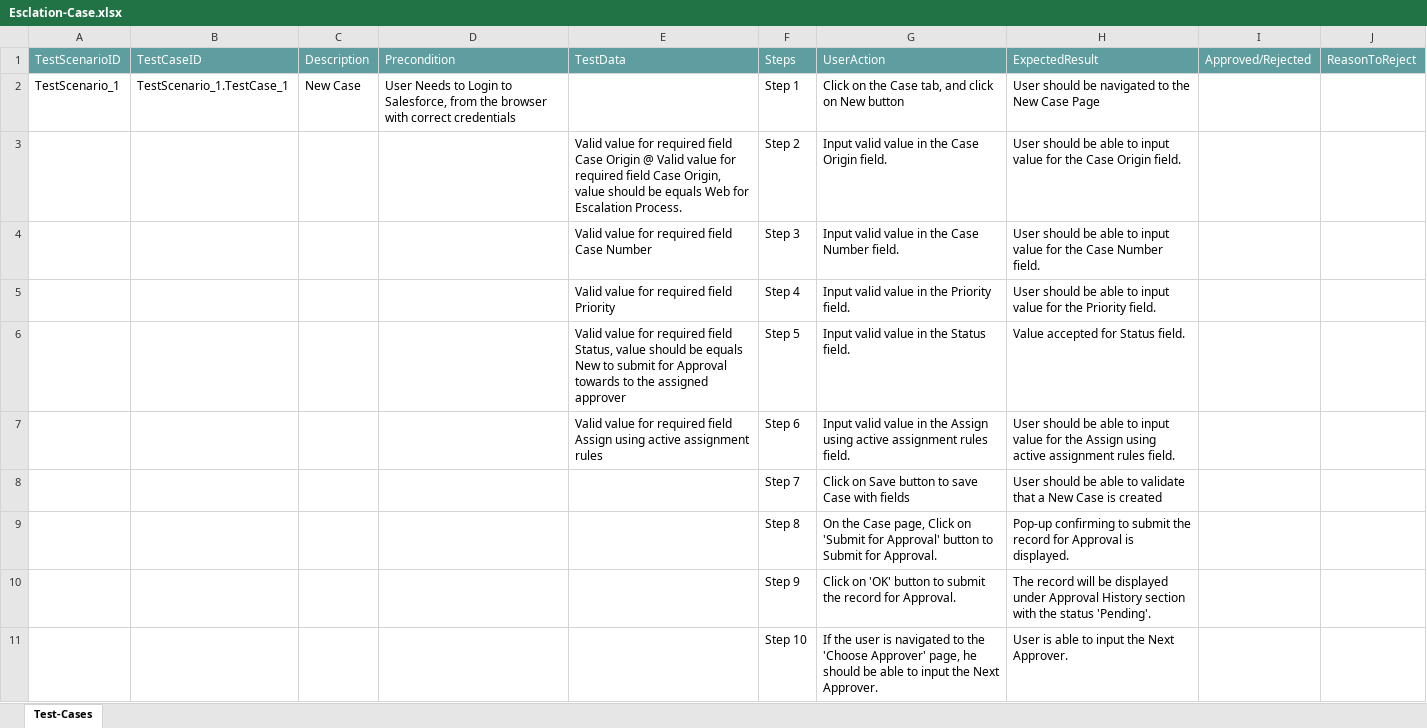
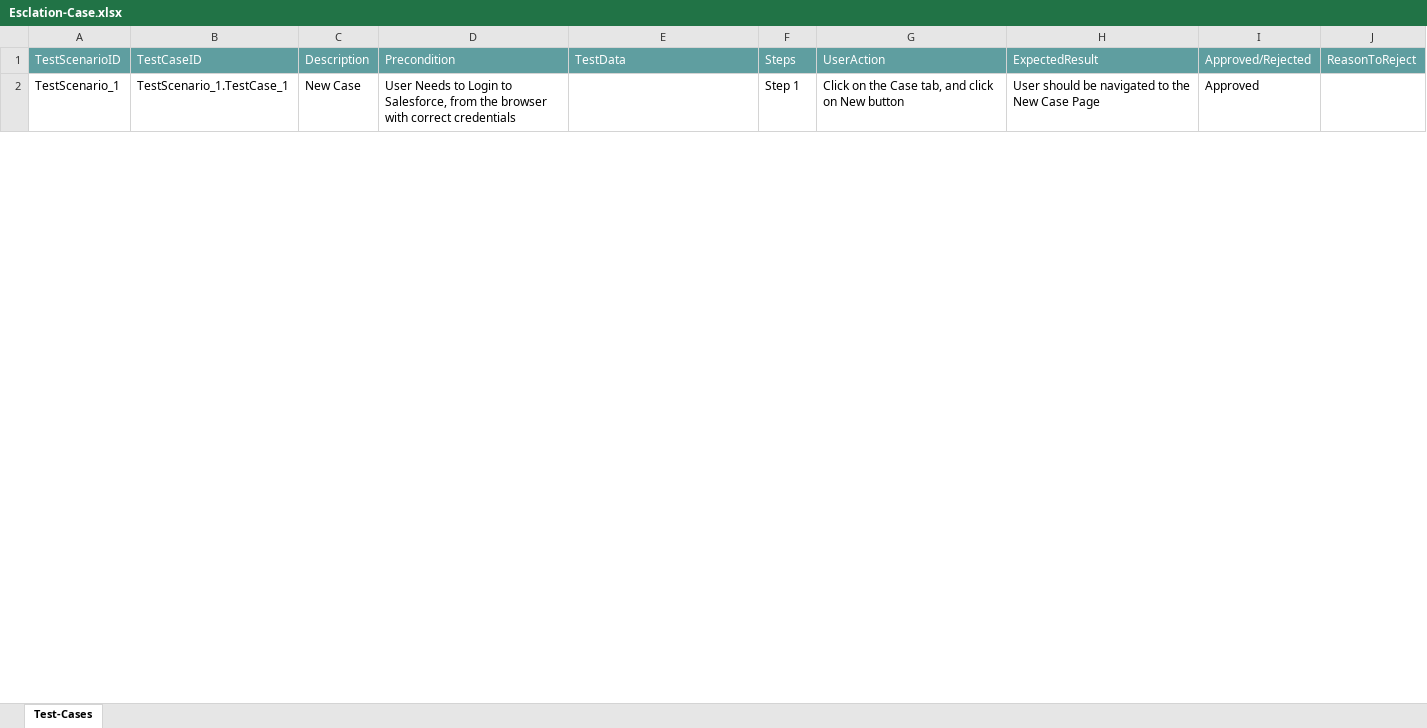
Before and after one commit to ShaikMohamedIrfan/TestAtif, an Excel workbook: Esclation-Case.xlsx, sheet Test-Cases, drawn as a sheet; only a part is shown; values as stored, in another font and other column widths than the file's, no borders; table styles not drawn; the diff covers the shown part only; the diff names each change by its address in the sheet, - before the commit and + after, or states it on an @@ line.

Commit message:
Add files via upload

```diff
--- a/Esclation-Case.xlsx (sheet Test-Cases)
+++ b/Esclation-Case.xlsx (sheet Test-Cases)
-I2: (empty)
+I2: Approved
@@ row 3 hidden:  |  |  |  | Valid value for required field Case Origin @ Valid value for required field Case Origin, value should be equals Web for Escalation Process. | Step 2 | Input valid value in the Case Origin field. | User should be able to input value for the Case Origin field. @@
@@ row 4 hidden:  |  |  |  | Valid value for required field Case Number | Step 3 | Input valid value in the Case Number field. | User should be able to input value for the Case Number field. @@
@@ row 5 hidden:  |  |  |  | Valid value for required field Priority | Step 4 | Input valid value in the Priority field. | User should be able to input value for the Priority field. @@
@@ row 6 hidden:  |  |  |  | Valid value for required field Status, value should be equals New to submit for Approval towards to the assigned approver | Step 5 | Input valid value in the Status field. | Value accepted for Status field. @@
@@ row 7 hidden:  |  |  |  | Valid value for required field Assign using active assignment rules | Step 6 | Input valid value in the Assign using active assignment rules field. | User should be able to input value for the Assign using active assignment rules field. @@
@@ row 8 hidden:  |  |  |  |  | Step 7 | Click on Save button to save Case with fields | User should be able to validate that a New Case is created @@
@@ row 9 hidden:  |  |  |  |  | Step 8 | On the Case page, Click on 'Submit for Approval' button to Submit for Approval. | Pop-up confirming to submit the record for Approval is displayed. @@
@@ row 10 hidden:  |  |  |  |  | Step 9 | Click on 'OK' button to submit the record for Approval. | The record will be displayed under Approval History section with the status 'Pending'. @@
@@ row 11 hidden:  |  |  |  |  | Step 10 | If the user is navigated to the 'Choose Approver' page, he should be able to input the Next Approver. | User is able to input the Next Approver. @@
```
Also changed, not shown: 7 hidden or unhidden rows and 2 edited cells elsewhere in this sheet.
